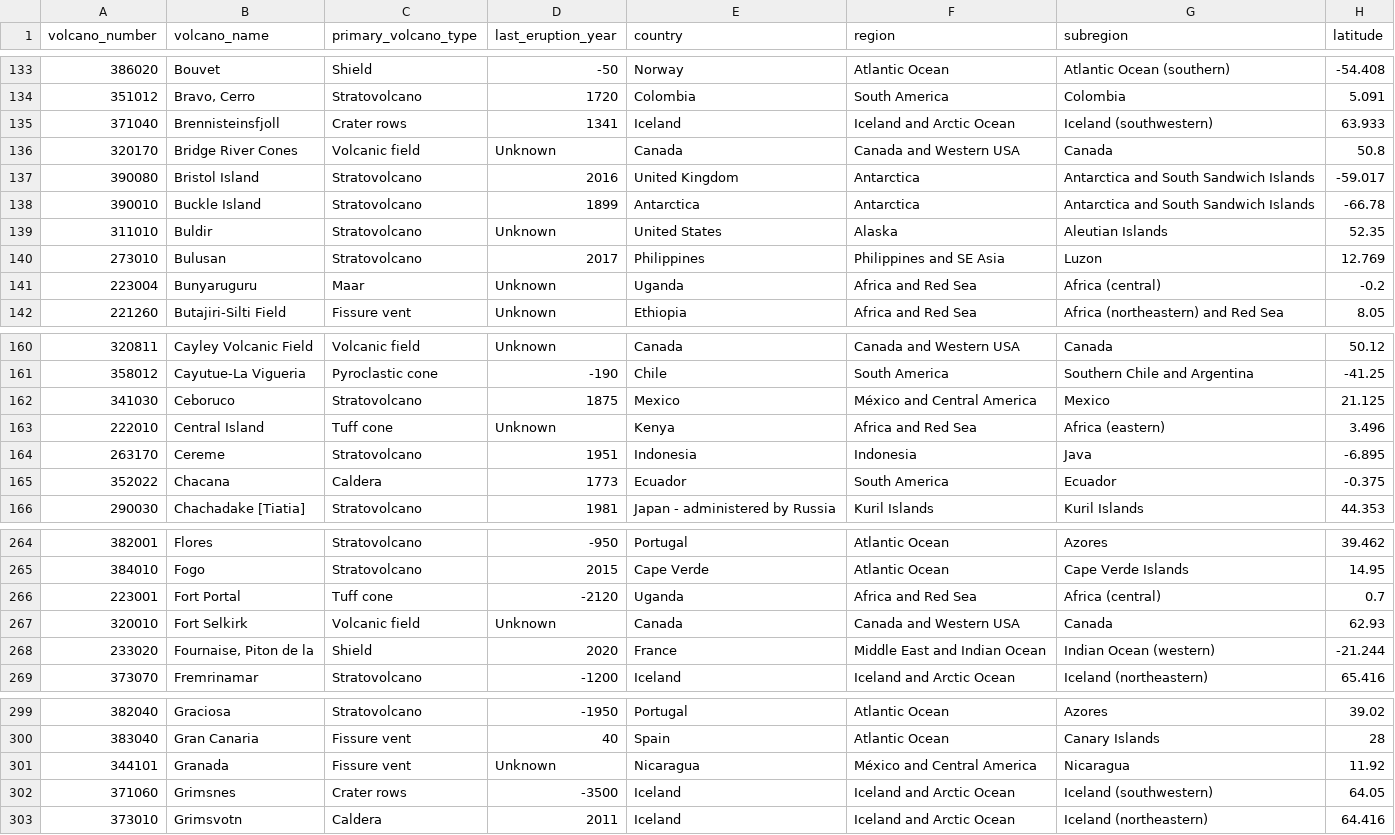
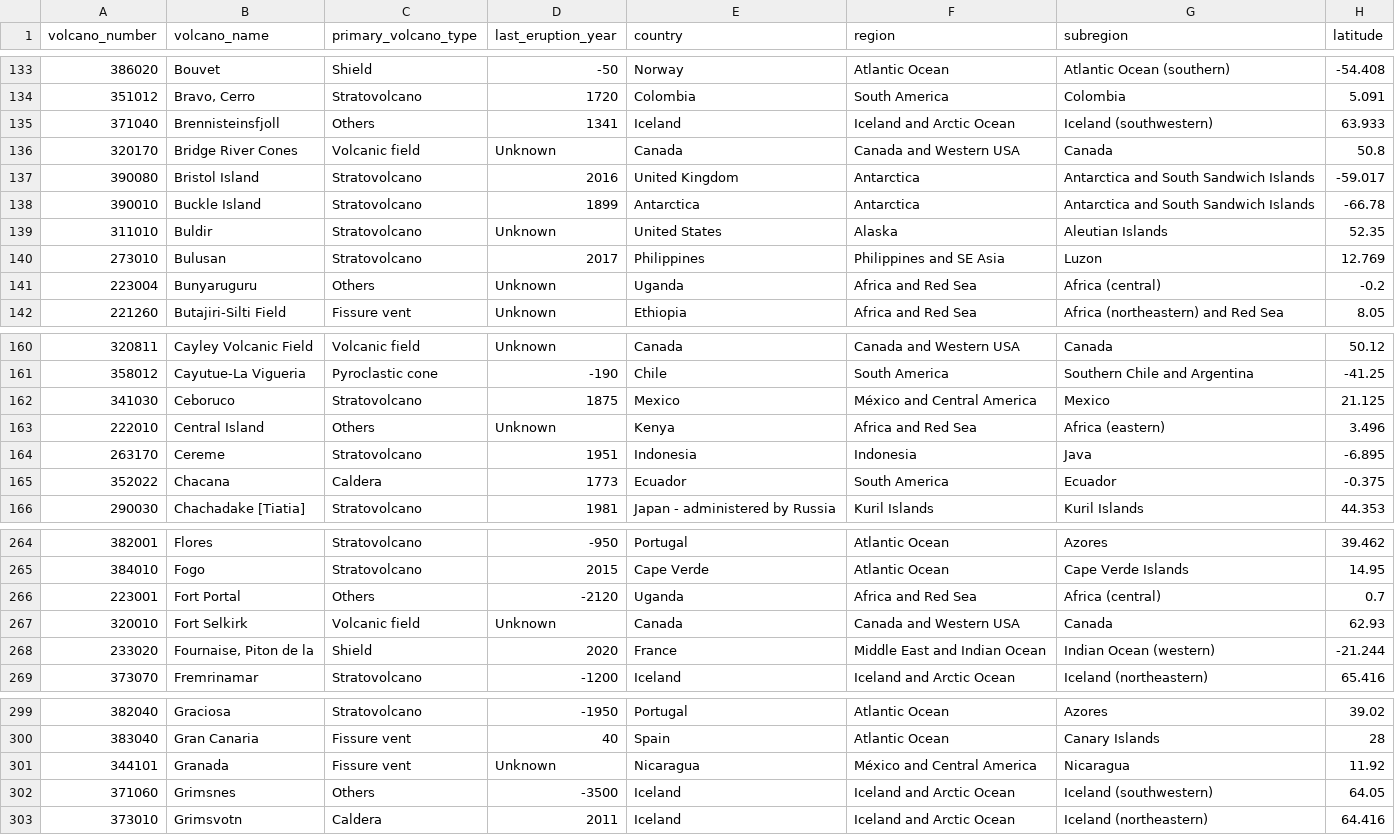
Before and after one commit to StuartB99/Volcanoes-Data-Visualisation, a CSV file: volcano.csv, drawn as a sheet; only a part is shown, gaps mark what is left out; the diff covers the shown part only; the diff names each change by its address in the sheet, - before the commit and + after, or states it on an @@ line.

Commit message:
Update the volcano file

```diff
--- a/volcano.csv
+++ b/volcano.csv
-C135 (primary_volcano_type): Crater rows
+C135 (primary_volcano_type): Others
-C141 (primary_volcano_type): Maar
+C141 (primary_volcano_type): Others
-C163 (primary_volcano_type): Tuff cone
+C163 (primary_volcano_type): Others
-C266 (primary_volcano_type): Tuff cone
+C266 (primary_volcano_type): Others
-C302 (primary_volcano_type): Crater rows
+C302 (primary_volcano_type): Others
```
Also changed, not shown: 32 edited cells elsewhere in this file.
